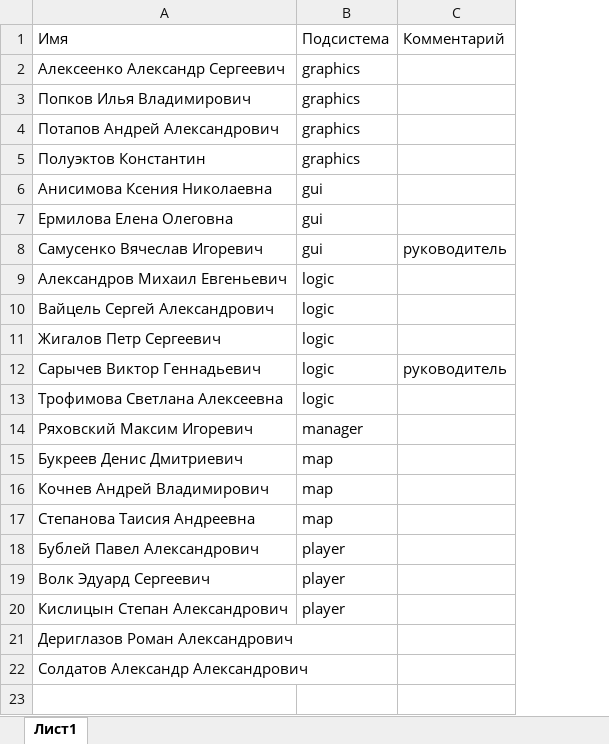
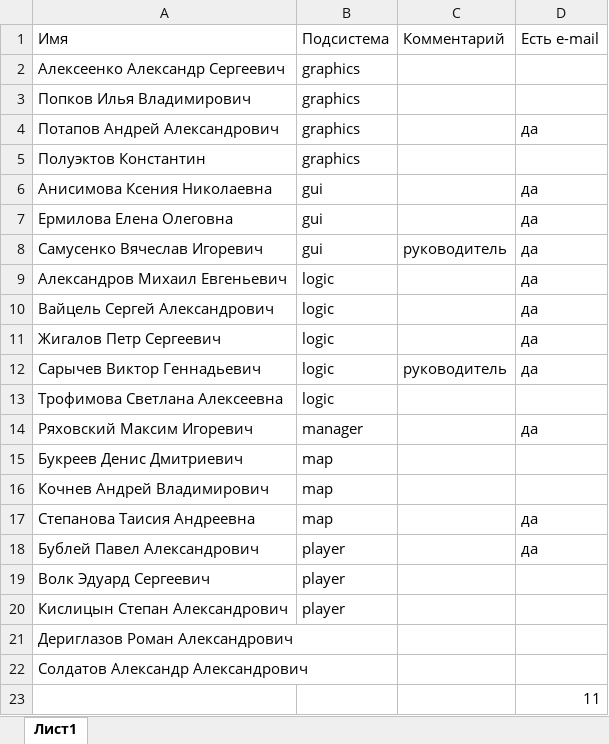
Before and after one commit to BGCX067/fami-game-2015-git, an Excel workbook: ПММ-41-42-ООП.xlsx, sheet Лист1, drawn as a sheet; values as stored, in another font and other column widths than the file's, no borders; table styles not drawn; the diff names each change by its address in the sheet, - before the commit and + after, or states it on an @@ line.

Commit message:
Добавил колонку "Есть e-mail"

```diff
--- a/ПММ-41-42-ООП.xlsx (sheet Лист1)
+++ b/ПММ-41-42-ООП.xlsx (sheet Лист1)
+column D, rows 1-18: Есть e-mail |  |  | да |  | да | да | да | да | да | да | да |  | да |  |  | да | да
+row 23:  |  |  | 11
```
